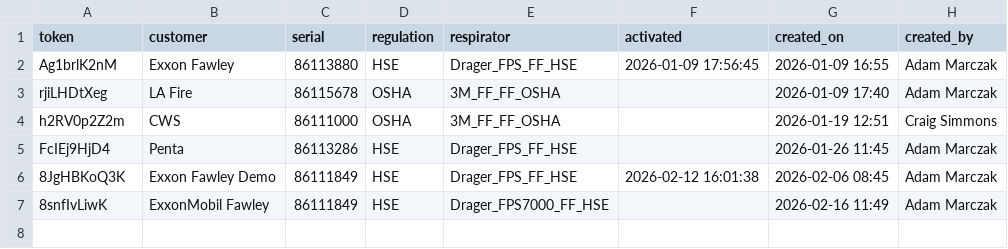
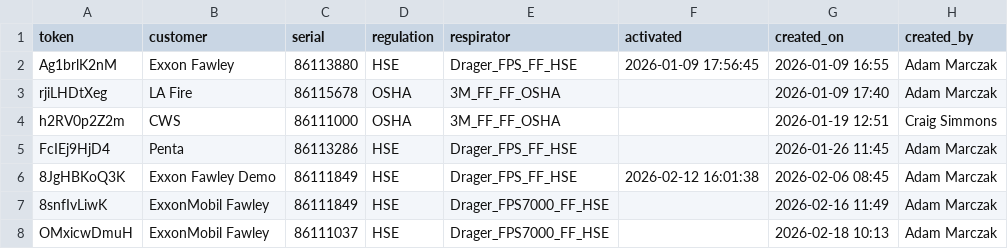
Before and after one commit to maciejnation/VirtualOperator, a CSV file: tokens.csv, drawn as a sheet; the diff names each change by its address in the sheet, - before the commit and + after, or states it on an @@ line.

Commit message:
Add token for ExxonMobil Fawley

```diff
--- a/tokens.csv
+++ b/tokens.csv
+row 8: OMxicwDmuH | ExxonMobil Fawley | 86111037 | HSE | Drager_FPS7000_FF_HSE |  | 2026-02-18 10:13 | Adam Marczak
```
